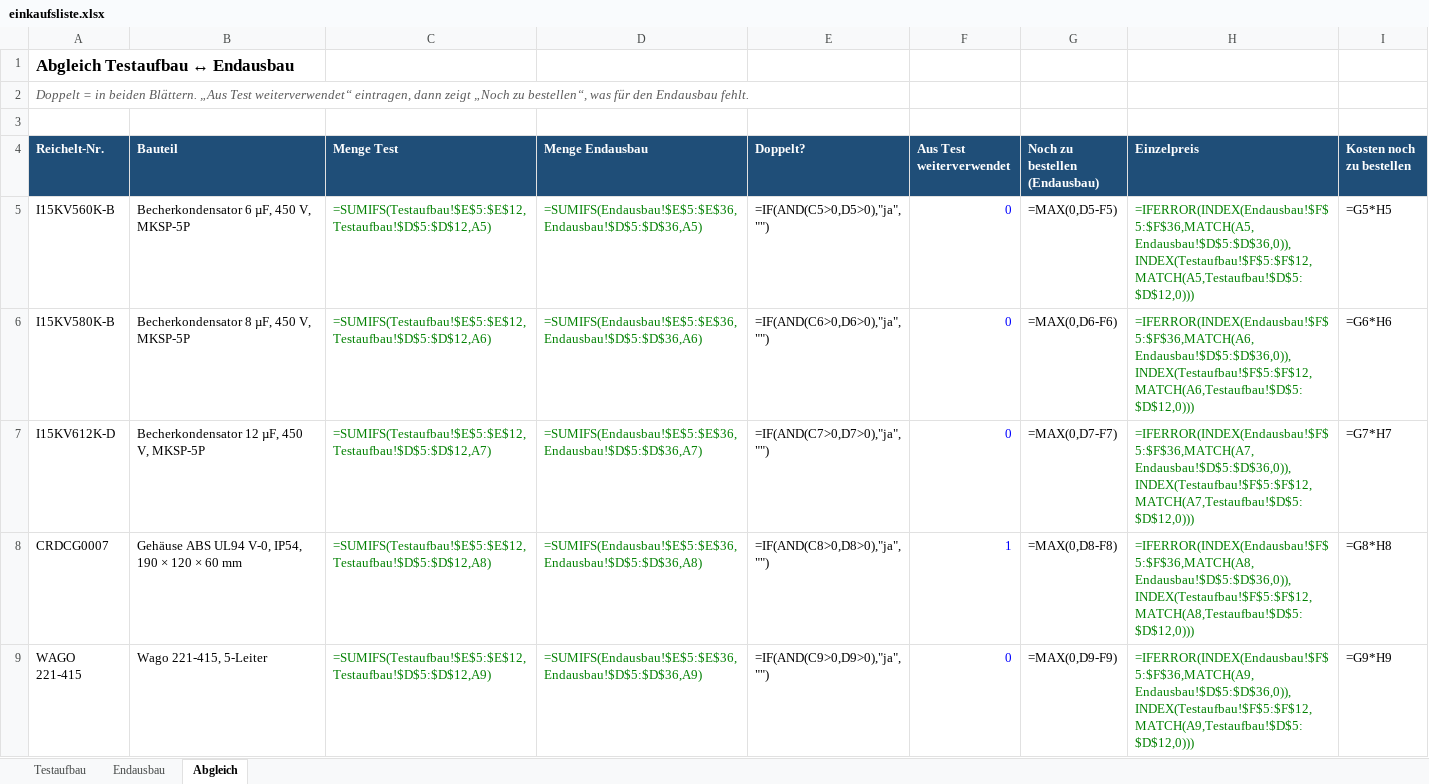
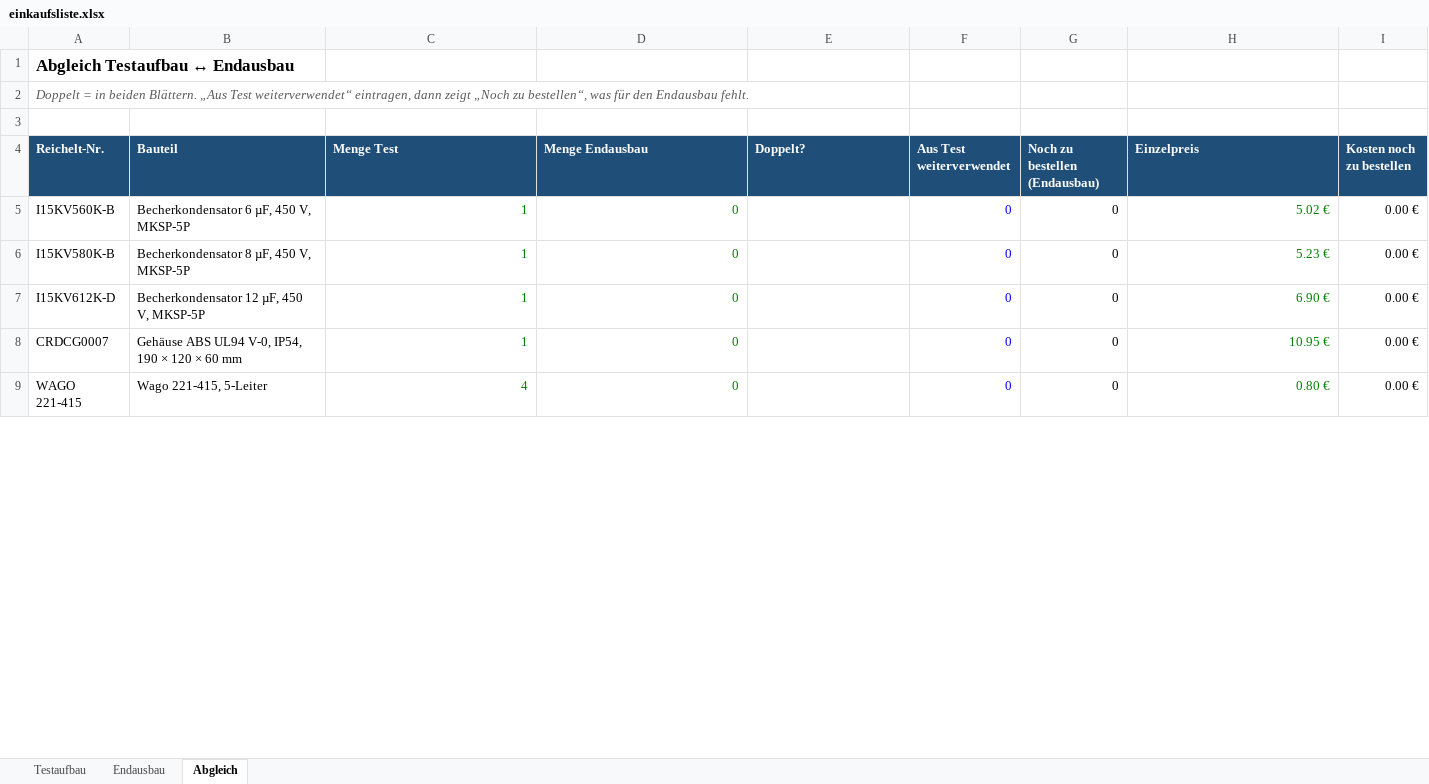
Before and after one commit to bavarian-dataforge/smart-range-hood-esp32, an Excel workbook: hardware/einkaufsliste.xlsx, sheet Abgleich, drawn as a sheet; only a part is shown; values as stored, in another font and other column widths than the file's, no borders; formulas without a stored value are shown as written; conditional formats not drawn; the diff covers the shown part only; the diff names each change by its address in the sheet, - before the commit and + after, or states it on an @@ line.

```diff
--- a/hardware/einkaufsliste.xlsx (sheet Abgleich)
+++ b/hardware/einkaufsliste.xlsx (sheet Abgleich)
-C5 (Menge Test): =SUMIFS(Testaufbau!$E$5:$E$12,Testaufbau!$D$5:$D$12,A5)
+C5 (Menge Test): 1
-D5 (Menge Endausbau): =SUMIFS(Endausbau!$E$5:$E$36,Endausbau!$D$5:$D$36,A5)
+D5 (Menge Endausbau): 0
-E5 (Doppelt?): =IF(AND(C5>0,D5>0),"ja","")
+E5 (Doppelt?): (empty)
-G5 (Noch zu bestellen (Endausbau)): =MAX(0,D5-F5)
+G5 (Noch zu bestellen (Endausbau)): 0
-H5 (Einzelpreis): =IFERROR(INDEX(Endausbau!$F$5:$F$36,MATCH(A5,Endausbau!$D$5:$D$36,0)),INDEX(Testaufbau!$F$5:$F$12,MATCH(A5,Testaufbau!$D$5:$D$12,0)))
+H5 (Einzelpreis): 5.02 €
-I5 (Kosten noch zu bestellen): =G5*H5
+I5 (Kosten noch zu bestellen): 0.00 €
-C6 (Menge Test): =SUMIFS(Testaufbau!$E$5:$E$12,Testaufbau!$D$5:$D$12,A6)
+C6 (Menge Test): 1
-D6 (Menge Endausbau): =SUMIFS(Endausbau!$E$5:$E$36,Endausbau!$D$5:$D$36,A6)
+D6 (Menge Endausbau): 0
-E6 (Doppelt?): =IF(AND(C6>0,D6>0),"ja","")
+E6 (Doppelt?): (empty)
-G6 (Noch zu bestellen (Endausbau)): =MAX(0,D6-F6)
+G6 (Noch zu bestellen (Endausbau)): 0
-H6 (Einzelpreis): =IFERROR(INDEX(Endausbau!$F$5:$F$36,MATCH(A6,Endausbau!$D$5:$D$36,0)),INDEX(Testaufbau!$F$5:$F$12,MATCH(A6,Testaufbau!$D$5:$D$12,0)))
+H6 (Einzelpreis): 5.23 €
-I6 (Kosten noch zu bestellen): =G6*H6
+I6 (Kosten noch zu bestellen): 0.00 €
-C7 (Menge Test): =SUMIFS(Testaufbau!$E$5:$E$12,Testaufbau!$D$5:$D$12,A7)
+C7 (Menge Test): 1
-D7 (Menge Endausbau): =SUMIFS(Endausbau!$E$5:$E$36,Endausbau!$D$5:$D$36,A7)
+D7 (Menge Endausbau): 0
-E7 (Doppelt?): =IF(AND(C7>0,D7>0),"ja","")
+E7 (Doppelt?): (empty)
-G7 (Noch zu bestellen (Endausbau)): =MAX(0,D7-F7)
+G7 (Noch zu bestellen (Endausbau)): 0
-H7 (Einzelpreis): =IFERROR(INDEX(Endausbau!$F$5:$F$36,MATCH(A7,Endausbau!$D$5:$D$36,0)),INDEX(Testaufbau!$F$5:$F$12,MATCH(A7,Testaufbau!$D$5:$D$12,0)))
+H7 (Einzelpreis): 6.90 €
-I7 (Kosten noch zu bestellen): =G7*H7
+I7 (Kosten noch zu bestellen): 0.00 €
-C8 (Menge Test): =SUMIFS(Testaufbau!$E$5:$E$12,Testaufbau!$D$5:$D$12,A8)
+C8 (Menge Test): 1
-D8 (Menge Endausbau): =SUMIFS(Endausbau!$E$5:$E$36,Endausbau!$D$5:$D$36,A8)
+D8 (Menge Endausbau): 0
-E8 (Doppelt?): =IF(AND(C8>0,D8>0),"ja","")
+E8 (Doppelt?): (empty)
-F8 (Aus Test weiterverwendet): 1
+F8 (Aus Test weiterverwendet): 0
-G8 (Noch zu bestellen (Endausbau)): =MAX(0,D8-F8)
+G8 (Noch zu bestellen (Endausbau)): 0
-H8 (Einzelpreis): =IFERROR(INDEX(Endausbau!$F$5:$F$36,MATCH(A8,Endausbau!$D$5:$D$36,0)),INDEX(Testaufbau!$F$5:$F$12,MATCH(A8,Testaufbau!$D$5:$D$12,0)))
+H8 (Einzelpreis): 10.95 €
-I8 (Kosten noch zu bestellen): =G8*H8
+I8 (Kosten noch zu bestellen): 0.00 €
-C9 (Menge Test): =SUMIFS(Testaufbau!$E$5:$E$12,Testaufbau!$D$5:$D$12,A9)
+C9 (Menge Test): 4
-D9 (Menge Endausbau): =SUMIFS(Endausbau!$E$5:$E$36,Endausbau!$D$5:$D$36,A9)
+D9 (Menge Endausbau): 0
-E9 (Doppelt?): =IF(AND(C9>0,D9>0),"ja","")
+E9 (Doppelt?): (empty)
-G9 (Noch zu bestellen (Endausbau)): =MAX(0,D9-F9)
+G9 (Noch zu bestellen (Endausbau)): 0
-H9 (Einzelpreis): =IFERROR(INDEX(Endausbau!$F$5:$F$36,MATCH(A9,Endausbau!$D$5:$D$36,0)),INDEX(Testaufbau!$F$5:$F$12,MATCH(A9,Testaufbau!$D$5:$D$12,0)))
+H9 (Einzelpreis): 0.80 €
-I9 (Kosten noch zu bestellen): =G9*H9
+I9 (Kosten noch zu bestellen): 0.00 €
```
Also changed, not shown: 194 edited cells elsewhere in this sheet, sheet Endausbau, sheet Testaufbau, charts or pictures, 4 other files.
